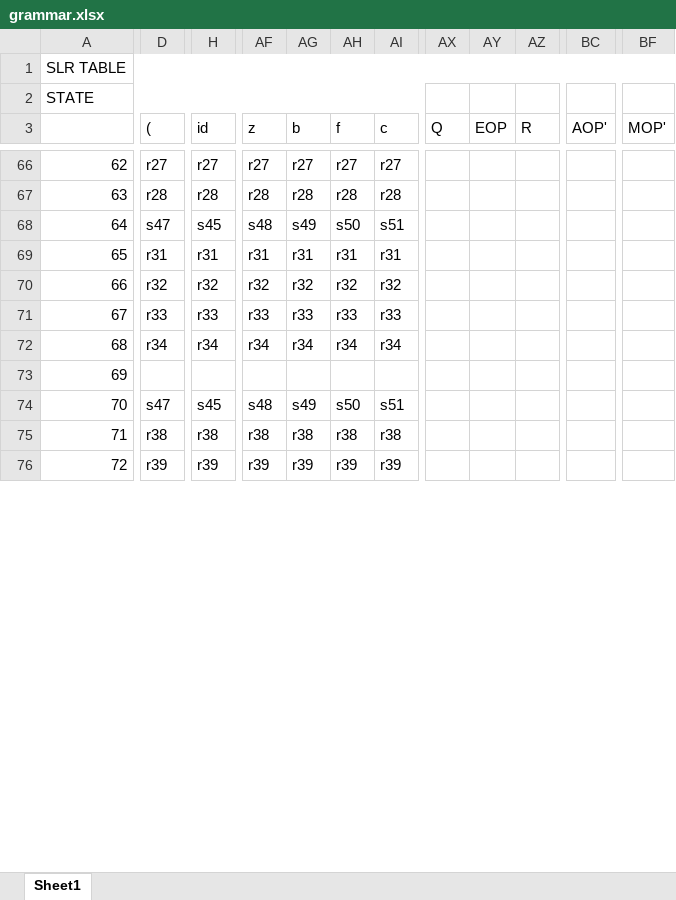
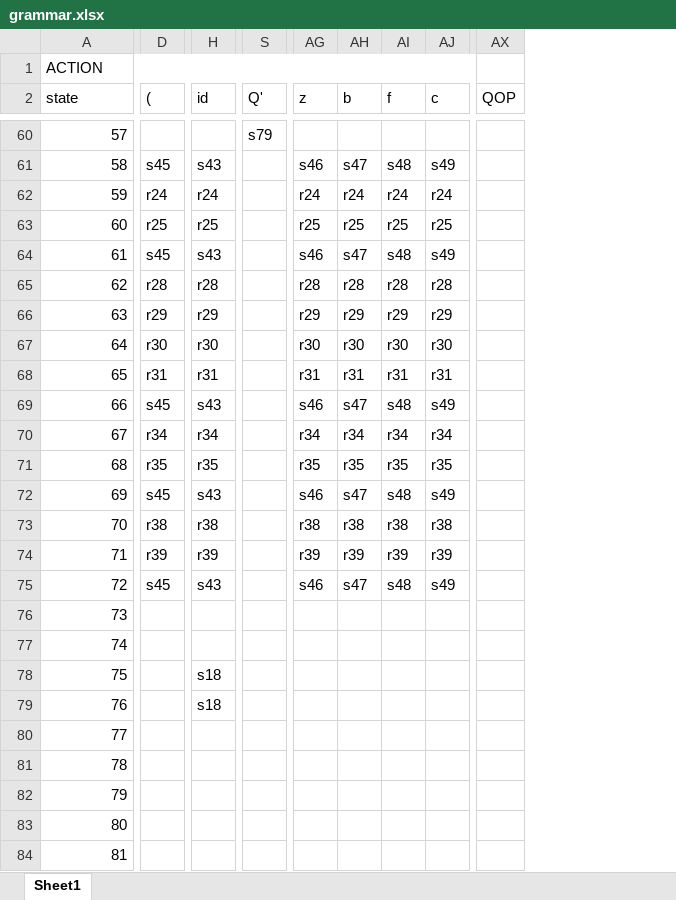
Before and after one commit to ddejohn/cs_3210, an Excel workbook: grammar/grammar.xlsx, sheet Sheet1, drawn as a sheet; only a part is shown, gaps mark what is left out; values as stored, in another font and other column widths than the file's, no cell formats; removed rows and columns are numbered as before the commit, all else as after; rows hold the shown columns only; the diff covers the shown part only; the diff names each change by its address in the sheet, - before the commit and + after, or states it on an @@ line.

Commit message:
slightly cleaner grammar

```diff
--- a/grammar/grammar.xlsx (sheet Sheet1)
+++ b/grammar/grammar.xlsx (sheet Sheet1)
+column S (Q'), row 60: s79
+column AX (QOP), empty
-column AX (Q), empty
-column AY (EOP), empty
-column AZ (R), empty
-column BC (AOP'), empty
-column BF (MOP'), empty
@@ column A (state) renumbered between rows 1 and 99 @@
-A1:BJ1 merged
+A1:AK1 merged
-row 2: STATE
-D60 ((): r27
+D60 ((): (empty)
-H60 (id): r27
+H60 (id): (empty)
-AG60 (z): r27
+AG60 (z): (empty)
-AH60 (b): r27
+AH60 (b): (empty)
-AI60 (f): r27
+AI60 (f): (empty)
-AJ60 (c): r27
+AJ60 (c): (empty)
+row 61: 58 | s45 | s43 |  | s46 | s47 | s48 | s49
+row 62: 59 | r24 | r24 |  | r24 | r24 | r24 | r24
+row 63: 60 | r25 | r25 |  | r25 | r25 | r25 | r25
+row 64: 61 | s45 | s43 |  | s46 | s47 | s48 | s49
-row 68: 64 | s47 | s45 | s48 | s49 | s50 | s51
+row 66: 63 | r29 | r29 |  | r29 | r29 | r29 | r29
+row 67: 64 | r30 | r30 |  | r30 | r30 | r30 | r30
-row 70: 66 | r32 | r32 | r32 | r32 | r32 | r32
-row 71: 67 | r33 | r33 | r33 | r33 | r33 | r33
+row 69: 66 | s45 | s43 |  | s46 | s47 | s48 | s49
-row 73: 69
-row 74: 70 | s47 | s45 | s48 | s49 | s50 | s51
+row 71: 68 | r35 | r35 |  | r35 | r35 | r35 | r35
+row 72: 69 | s45 | s43 |  | s46 | s47 | s48 | s49
+row 75: 72 | s45 | s43 |  | s46 | s47 | s48 | s49
+row 76: 73
+row 77: 74
+row 78: 75 |  | s18
+row 79: 76 |  | s18
+row 80: 77
@@ row 41 moved to row 81: 78 @@
+row 82: 79
+row 83: 80
+row 84: 81
```
Also changed, not shown: 28 added rows, 47 removed rows, 4 moved rows, 28 edited cells and merged cells elsewhere in this sheet, cell formats, 2 other files.
